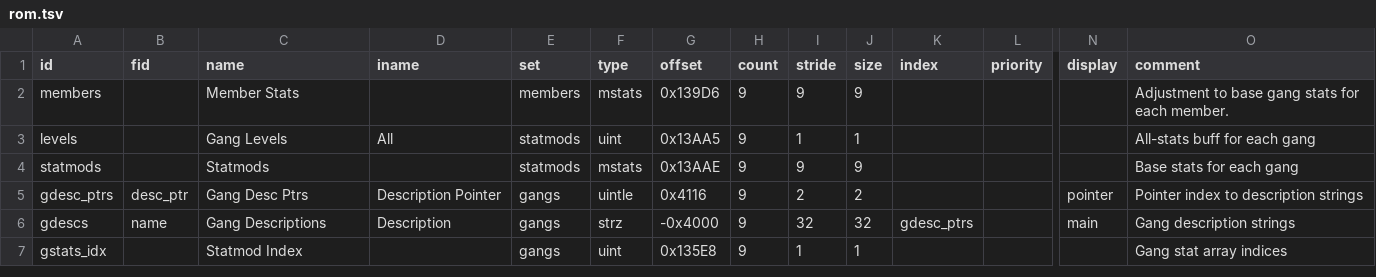
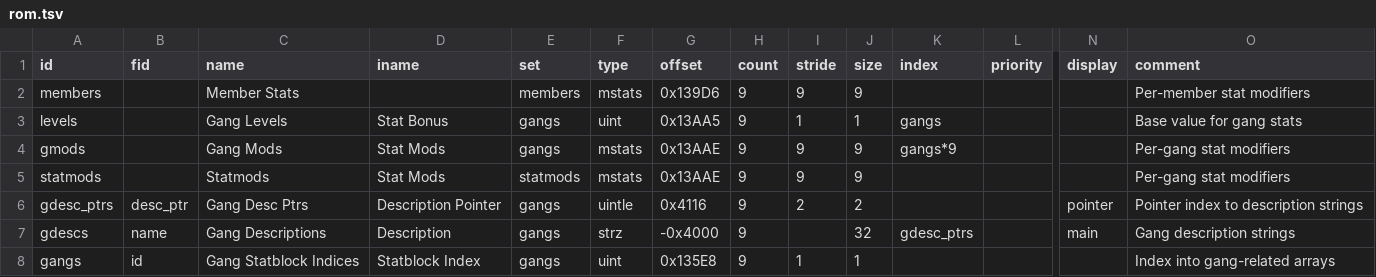
Before and after one commit to andrew-vant/romtool, a TSV file: src/romtool/maps/River City Ransom (US)/rom.tsv, drawn as a sheet; only a part is shown, gaps mark what is left out; addresses are those after the commit; rows hold the shown columns only; the diff names each change by its address in the sheet, - before the commit and + after, or states it on an @@ line.

Commit message:
Support calculated indexes

```diff
--- a/src/romtool/maps/River City Ransom (US)/rom.tsv
+++ b/src/romtool/maps/River City Ransom (US)/rom.tsv
-O2 (comment): Adjustment to base gang stats for each member.
+O2 (comment): Per-member stat modifiers
-D3 (iname): All
+D3 (iname): Stat Bonus
-E3 (set): statmods
+E3 (set): gangs
-K3 (index): (empty)
+K3 (index): gangs
-O3 (comment): All-stats buff for each gang
+O3 (comment): Base value for gang stats
+row 4: gmods |  | Gang Mods | Stat Mods | gangs | mstats | 0x13AAE | 9 | 9 | 9 | gangs*9 |  |  | Per-gang stat modifiers
-D5 (iname): (empty)
+D5 (iname): Stat Mods
-O5 (comment): Base stats for each gang
+O5 (comment): Per-gang stat modifiers
-I7 (stride): 32
+I7 (stride): (empty)
-A8 (id): gstats_idx
+A8 (id): gangs
-B8 (fid): (empty)
+B8 (fid): id
-C8 (name): Statmod Index
+C8 (name): Gang Statblock Indices
-D8 (iname): (empty)
+D8 (iname): Statblock Index
-O8 (comment): Gang stat array indices
+O8 (comment): Index into gang-related arrays
```
Also changed, not shown: 2 other files.
